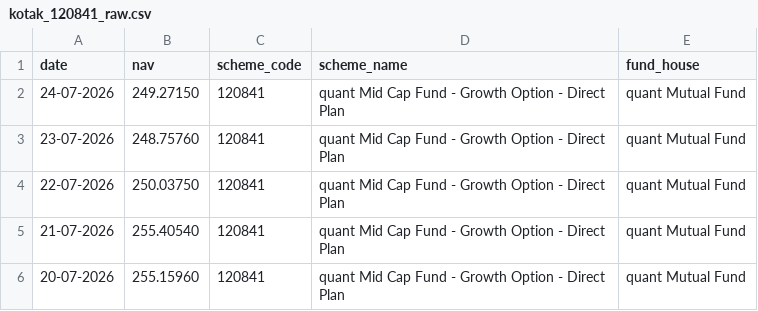
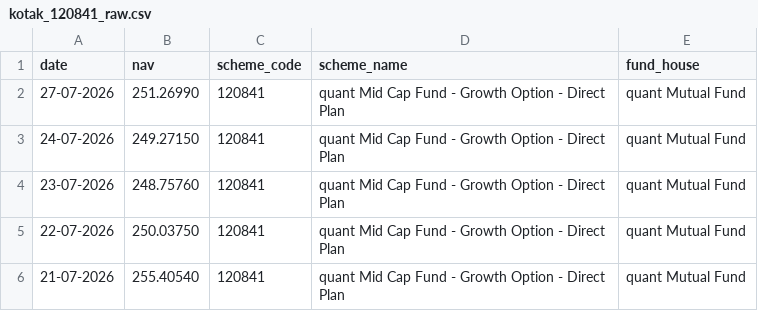
Before and after one commit to bagriharsh14/Mutual_Fund_Ananlytics, a CSV file: Data/Raw/kotak_120841_raw.csv, drawn as a sheet; only a part is shown; the shorter side is filled out with more unchanged rows; the diff names each change by its address in the sheet, - before the commit and + after, or states it on an @@ line.

```diff
--- a/Data/Raw/kotak_120841_raw.csv
+++ b/Data/Raw/kotak_120841_raw.csv
+row 2: 27-07-2026 | 251.26990 | 120841 | quant Mid Cap Fund - Growth Option - Direct Plan | quant Mutual Fund
```
Also changed, not shown: Data/Raw/axis_119092_raw.csv, Data/Raw/hdfc_125497_raw.csv, 6 other files.
